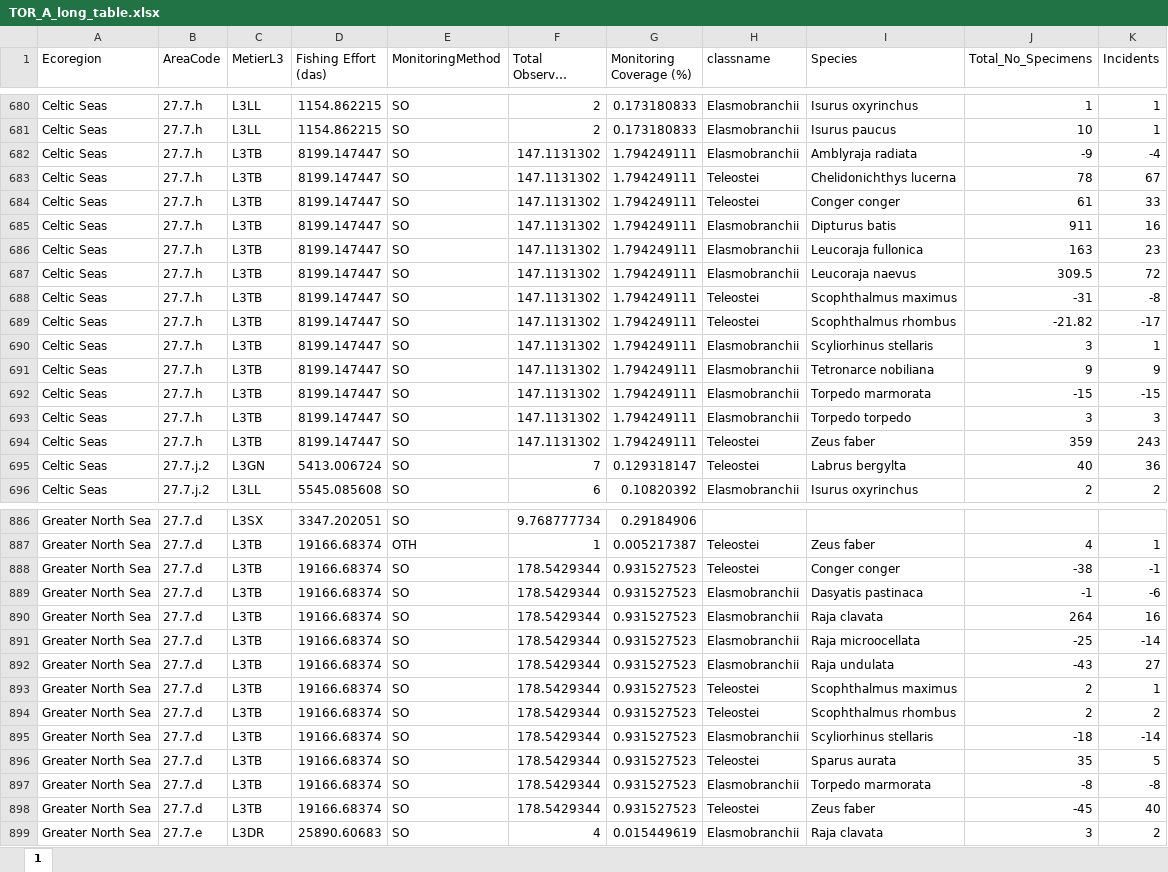
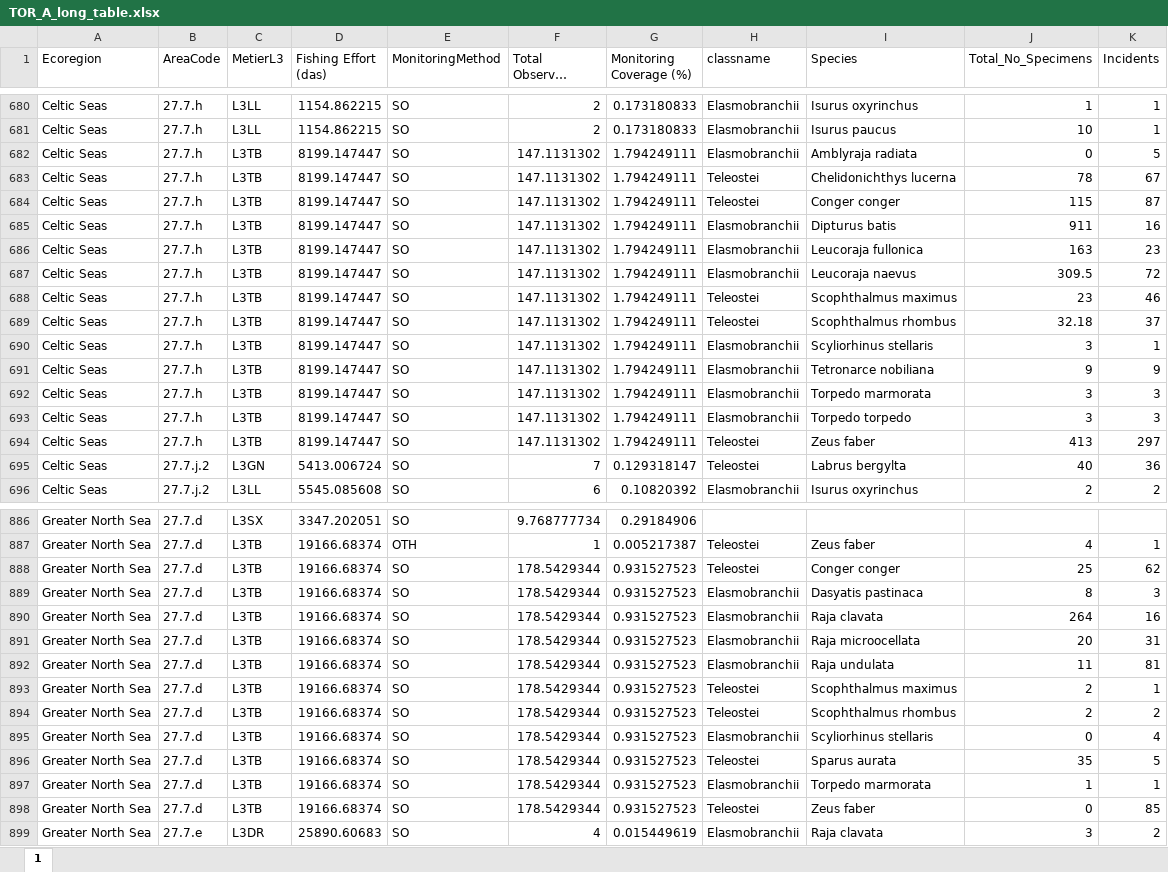
Before and after one commit to ices-eg/wg_WGBYC, an Excel workbook: 2024/WGBYC2TAF/output/TOR_A_long_table.xlsx, sheet 1, drawn as a sheet; only a part is shown, gaps mark what is left out; long unchanged cells end in …; values as stored, in another font and other column widths than the file's, no borders; the diff covers the shown part only; the diff names each change by its address in the sheet, - before the commit and + after, or states it on an @@ line.

```diff
--- a/2024/WGBYC2TAF/output/TOR_A_long_table.xlsx (sheet 1)
+++ b/2024/WGBYC2TAF/output/TOR_A_long_table.xlsx (sheet 1)
-J682 (Total_No_Specimens): -9
+J682 (Total_No_Specimens): 0
-K682 (Incidents): -4
+K682 (Incidents): 5
-J684 (Total_No_Specimens): 61
+J684 (Total_No_Specimens): 115
-K684 (Incidents): 33
+K684 (Incidents): 87
-J688 (Total_No_Specimens): -31
+J688 (Total_No_Specimens): 23
-K688 (Incidents): -8
+K688 (Incidents): 46
-J689 (Total_No_Specimens): -21.82
+J689 (Total_No_Specimens): 32.18
-K689 (Incidents): -17
+K689 (Incidents): 37
-J692 (Total_No_Specimens): -15
+J692 (Total_No_Specimens): 3
-K692 (Incidents): -15
+K692 (Incidents): 3
-J694 (Total_No_Specimens): 359
+J694 (Total_No_Specimens): 413
-K694 (Incidents): 243
+K694 (Incidents): 297
-J888 (Total_No_Specimens): -38
+J888 (Total_No_Specimens): 25
-K888 (Incidents): -1
+K888 (Incidents): 62
-J889 (Total_No_Specimens): -1
+J889 (Total_No_Specimens): 8
-K889 (Incidents): -6
+K889 (Incidents): 3
-J891 (Total_No_Specimens): -25
+J891 (Total_No_Specimens): 20
-K891 (Incidents): -14
+K891 (Incidents): 31
-J892 (Total_No_Specimens): -43
+J892 (Total_No_Specimens): 11
-K892 (Incidents): 27
+K892 (Incidents): 81
-J895 (Total_No_Specimens): -18
+J895 (Total_No_Specimens): 0
-K895 (Incidents): -14
+K895 (Incidents): 4
-J897 (Total_No_Specimens): -8
+J897 (Total_No_Specimens): 1
-K897 (Incidents): -8
+K897 (Incidents): 1
-J898 (Total_No_Specimens): -45
+J898 (Total_No_Specimens): 0
-K898 (Incidents): 40
+K898 (Incidents): 85
```
Also changed, not shown: 64 edited cells elsewhere in this sheet, 2024/WGBYC2TAF/output/TOR_A_long_table_bycatch_only.xlsx, 2024/WGBYC2TAF/output/TOR_A_short_table.xlsx, 9 other files.
